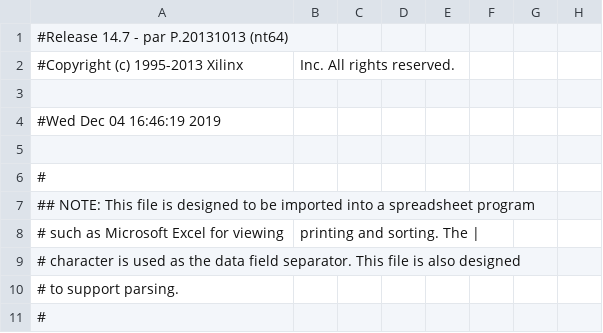
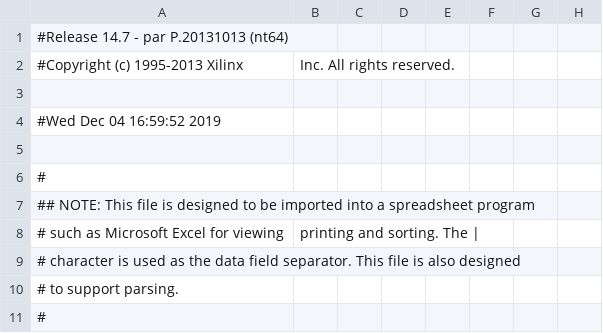
Before and after one commit to IAmVisco/real-time-clock, a CSV file: top_digi_clk_pad.csv, drawn as a sheet; only a part is shown; the diff names each change by its address in the sheet, - before the commit and + after, or states it on an @@ line.

```diff
--- a/top_digi_clk_pad.csv
+++ b/top_digi_clk_pad.csv
-A4: #Wed Dec 04 16:46:19 2019
+A4: #Wed Dec 04 16:59:52 2019
```
Also changed, not shown: 42 other files.
